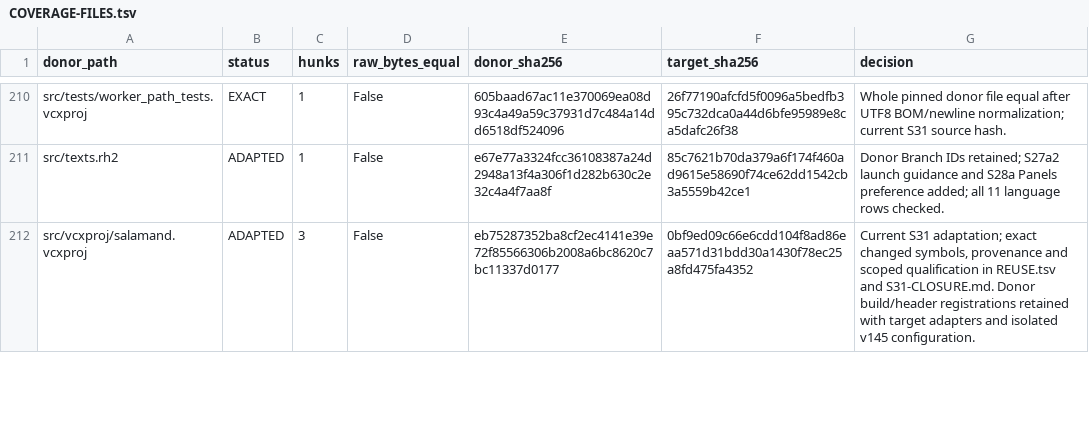
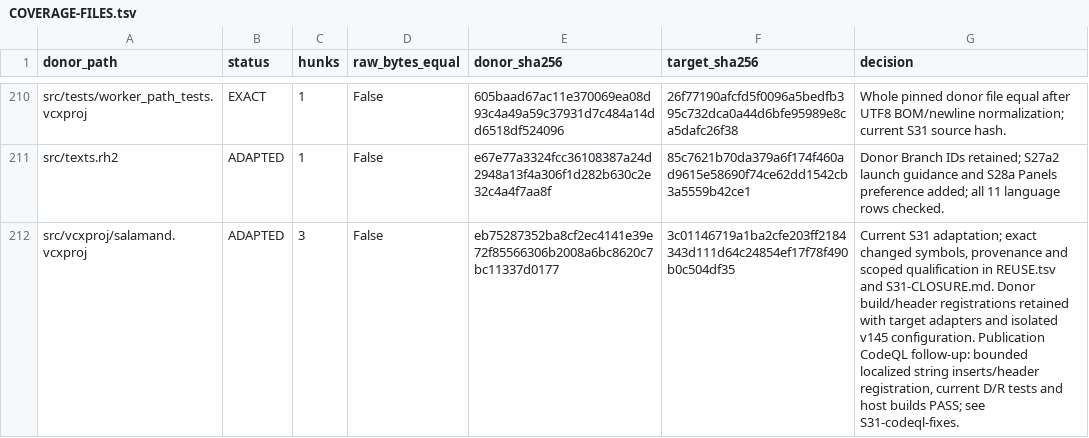
Before and after one commit to majklvi/salamander, a TSV file: doc/branch-view-port/COVERAGE-FILES.tsv, drawn as a sheet; only a part is shown, gaps mark what is left out; the diff covers the shown part only.

```diff
--- a/doc/branch-view-port/COVERAGE-FILES.tsv
+++ b/doc/branch-view-port/COVERAGE-FILES.tsv
@@ -211,2 +211,2 @@ src/tests/worker_path_tests.vcxproj	EXACT	1	False	605baad67ac11e370069ea08d93c4a
 src/texts.rh2	ADAPTED	1	False	e67e77a3324fcc36108387a24d2948a13f4a306f1d282b630c2e32c4a4f7aa8f	85c7621b70da379a6f174f460ad9615e58690f74ce62dd1542cb3a5559b42ce1	Donor Branch IDs retained; S27a2 launch guidance and S28a Panels preference added; all 11 language rows checked.
-src/vcxproj/salamand.vcxproj	ADAPTED	3	False	eb75287352ba8cf2ec4141e39e72f85566306b2008a6bc8620c7bc11337d0177	0bf9ed09c66e6cdd104f8ad86eaa571d31bdd30a1430f78ec25a8fd475fa4352	Current S31 adaptation; exact changed symbols, provenance and scoped qualification in REUSE.tsv and S31-CLOSURE.md. Donor build/header registrations retained with target adapters and isolated v145 configuration.
+src/vcxproj/salamand.vcxproj	ADAPTED	3	False	eb75287352ba8cf2ec4141e39e72f85566306b2008a6bc8620c7bc11337d0177	3c01146719a1ba2cfe203ff2184343d111d64c24854ef17f78f490b0c504df35	Current S31 adaptation; exact changed symbols, provenance and scoped qualification in REUSE.tsv and S31-CLOSURE.md. Donor build/header registrations retained with target adapters and isolated v145 configuration. Publication CodeQL follow-up: bounded localized string inserts/header registration, current D/R tests and host builds PASS; see S31-codeql-fixes.
```
Also changed, not shown: 6 edited cells elsewhere in this file, doc/branch-view-port/COVERAGE-EXTRAS.tsv, doc/branch-view-port/REUSE.tsv, 18 other files.
